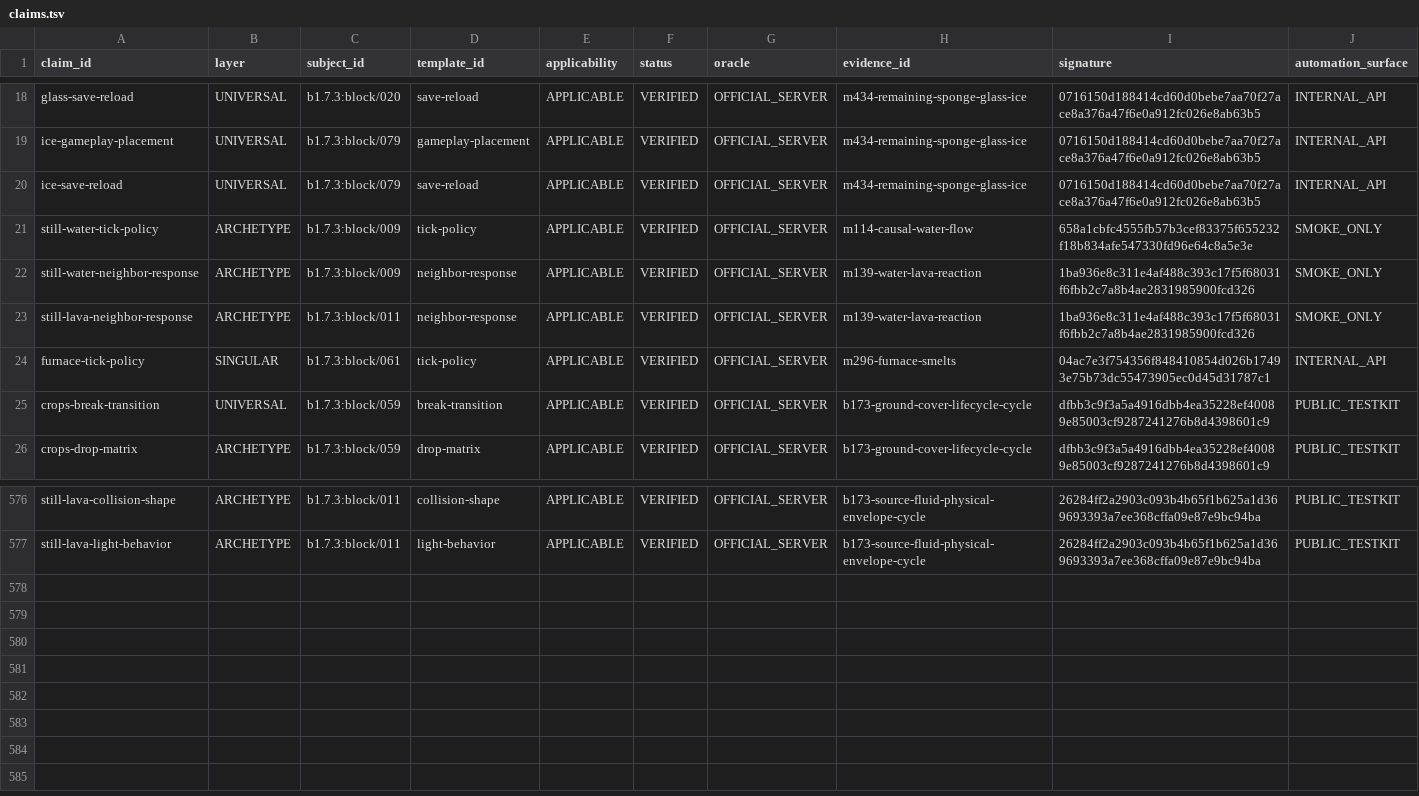
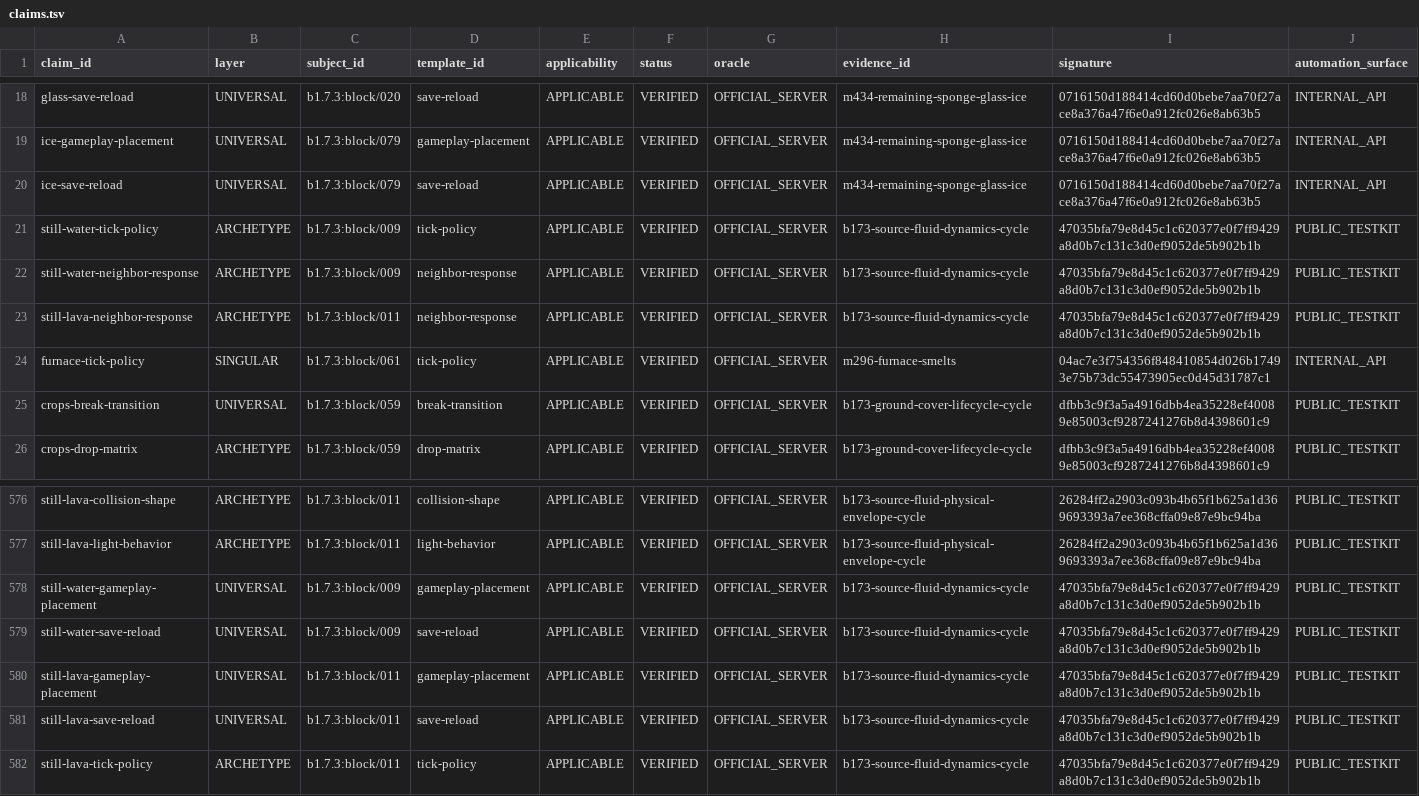
Before and after one commit to lucasrgt/Worldline, a TSV file: behavior/functional-census/b1.7.3/claims.tsv, drawn as a sheet; only a part is shown, gaps mark what is left out.

Commit message:
Promote source fluid dynamics proof

```diff
--- a/behavior/functional-census/b1.7.3/claims.tsv
+++ b/behavior/functional-census/b1.7.3/claims.tsv
@@ -20,5 +20,5 @@ ice-gameplay-placement	UNIVERSAL	b1.7.3:block/079	gameplay-placement	APPLICABLE
 ice-save-reload	UNIVERSAL	b1.7.3:block/079	save-reload	APPLICABLE	VERIFIED	OFFICIAL_SERVER	m434-remaining-sponge-glass-ice	0716150d188414cd60d0bebe7aa70f27ace8a376a47f6e0a912fc026e8ab63b5	INTERNAL_API
-still-water-tick-policy	ARCHETYPE	b1.7.3:block/009	tick-policy	APPLICABLE	VERIFIED	OFFICIAL_SERVER	m114-causal-water-flow	658a1cbfc4555fb57b3cef83375f655232f18b834afe547330fd96e64c8a5e3e	SMOKE_ONLY
-still-water-neighbor-response	ARCHETYPE	b1.7.3:block/009	neighbor-response	APPLICABLE	VERIFIED	OFFICIAL_SERVER	m139-water-lava-reaction	1ba936e8c311e4af488c393c17f5f68031f6fbb2c7a8b4ae2831985900fcd326	SMOKE_ONLY
-still-lava-neighbor-response	ARCHETYPE	b1.7.3:block/011	neighbor-response	APPLICABLE	VERIFIED	OFFICIAL_SERVER	m139-water-lava-reaction	1ba936e8c311e4af488c393c17f5f68031f6fbb2c7a8b4ae2831985900fcd326	SMOKE_ONLY
+still-water-tick-policy	ARCHETYPE	b1.7.3:block/009	tick-policy	APPLICABLE	VERIFIED	OFFICIAL_SERVER	b173-source-fluid-dynamics-cycle	47035bfa79e8d45c1c620377e0f7ff9429a8d0b7c131c3d0ef9052de5b902b1b	PUBLIC_TESTKIT
+still-water-neighbor-response	ARCHETYPE	b1.7.3:block/009	neighbor-response	APPLICABLE	VERIFIED	OFFICIAL_SERVER	b173-source-fluid-dynamics-cycle	47035bfa79e8d45c1c620377e0f7ff9429a8d0b7c131c3d0ef9052de5b902b1b	PUBLIC_TESTKIT
+still-lava-neighbor-response	ARCHETYPE	b1.7.3:block/011	neighbor-response	APPLICABLE	VERIFIED	OFFICIAL_SERVER	b173-source-fluid-dynamics-cycle	47035bfa79e8d45c1c620377e0f7ff9429a8d0b7c131c3d0ef9052de5b902b1b	PUBLIC_TESTKIT
 furnace-tick-policy	SINGULAR	b1.7.3:block/061	tick-policy	APPLICABLE	VERIFIED	OFFICIAL_SERVER	m296-furnace-smelts	04ac7e3f754356f848410854d026b17493e75b73dc55473905ec0d45d31787c1	INTERNAL_API
@@ -577 +577,6 @@ still-lava-collision-shape	ARCHETYPE	b1.7.3:block/011	collision-shape	APPLICABLE
 still-lava-light-behavior	ARCHETYPE	b1.7.3:block/011	light-behavior	APPLICABLE	VERIFIED	OFFICIAL_SERVER	b173-source-fluid-physical-envelope-cycle	26284ff2a2903c093b4b65f1b625a1d369693393a7ee368cffa09e87e9bc94ba	PUBLIC_TESTKIT
+still-water-gameplay-placement	UNIVERSAL	b1.7.3:block/009	gameplay-placement	APPLICABLE	VERIFIED	OFFICIAL_SERVER	b173-source-fluid-dynamics-cycle	47035bfa79e8d45c1c620377e0f7ff9429a8d0b7c131c3d0ef9052de5b902b1b	PUBLIC_TESTKIT
+still-water-save-reload	UNIVERSAL	b1.7.3:block/009	save-reload	APPLICABLE	VERIFIED	OFFICIAL_SERVER	b173-source-fluid-dynamics-cycle	47035bfa79e8d45c1c620377e0f7ff9429a8d0b7c131c3d0ef9052de5b902b1b	PUBLIC_TESTKIT
+still-lava-gameplay-placement	UNIVERSAL	b1.7.3:block/011	gameplay-placement	APPLICABLE	VERIFIED	OFFICIAL_SERVER	b173-source-fluid-dynamics-cycle	47035bfa79e8d45c1c620377e0f7ff9429a8d0b7c131c3d0ef9052de5b902b1b	PUBLIC_TESTKIT
+still-lava-save-reload	UNIVERSAL	b1.7.3:block/011	save-reload	APPLICABLE	VERIFIED	OFFICIAL_SERVER	b173-source-fluid-dynamics-cycle	47035bfa79e8d45c1c620377e0f7ff9429a8d0b7c131c3d0ef9052de5b902b1b	PUBLIC_TESTKIT
+still-lava-tick-policy	ARCHETYPE	b1.7.3:block/011	tick-policy	APPLICABLE	VERIFIED	OFFICIAL_SERVER	b173-source-fluid-dynamics-cycle	47035bfa79e8d45c1c620377e0f7ff9429a8d0b7c131c3d0ef9052de5b902b1b	PUBLIC_TESTKIT
```
Also changed, not shown: 3 other files.
